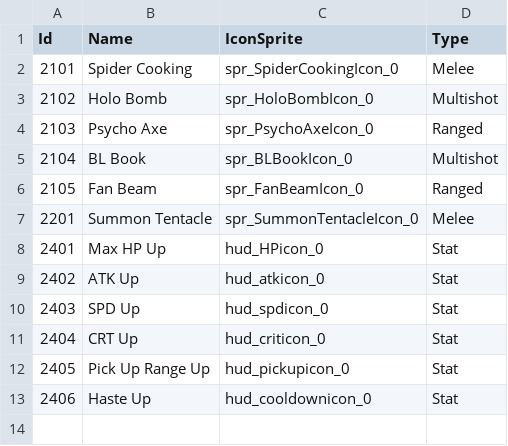
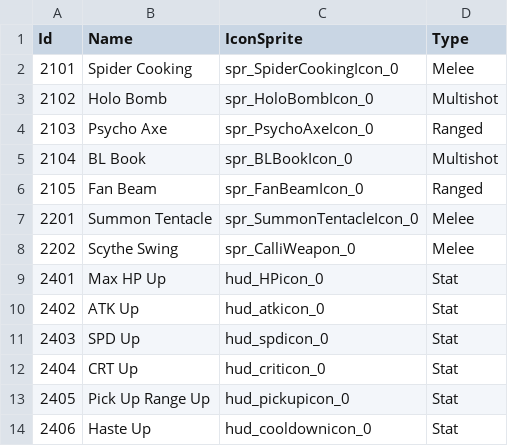
Before and after one commit to KIA-PROGRAMMING-38/HoloCure, a CSV file: HoloCure/Assets/Resources/4_DataTable/Item.csv, drawn as a sheet.

```diff
--- a/HoloCure/Assets/Resources/4_DataTable/Item.csv
+++ b/HoloCure/Assets/Resources/4_DataTable/Item.csv
@@ -7,2 +7,3 @@ Id,Name,IconSprite,Type
 2201,Summon Tentacle,spr_SummonTentacleIcon_0,Melee
+2202,Scythe Swing,spr_CalliWeapon_0,Melee
 2401,Max HP Up,hud_HPicon_0,Stat
```
Also changed, not shown: HoloCure/Assets/Resources/4_DataTable/SelectIdol.csv, HoloCure/Assets/Resources/4_DataTable/WeaponLevelTable.csv, 24 other files.
